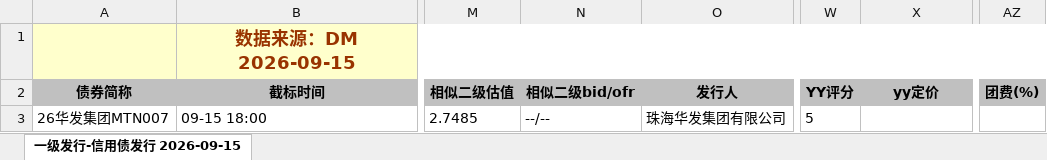
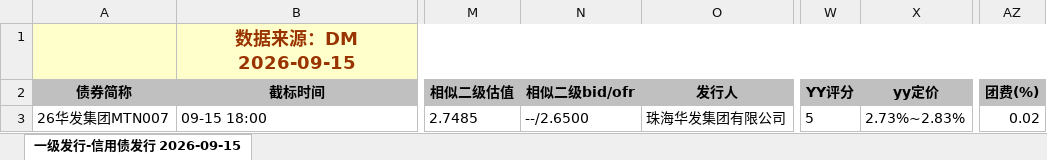
Before and after one commit to geomouse/innodealing-bond-export, an Excel workbook: data/credit_bond_2026-09-15.xlsx, sheet 一级发行-信用债发行 2026-09-15, drawn as a sheet; only a part is shown, gaps mark what is left out; values as stored, in another font and other column widths than the file's, no borders; charts and pictures not drawn; the diff names each change by its address in the sheet, - before the commit and + after, or states it on an @@ line.

```diff
--- a/data/credit_bond_2026-09-15.xlsx (sheet 一级发行-信用债发行 2026-09-15)
+++ b/data/credit_bond_2026-09-15.xlsx (sheet 一级发行-信用债发行 2026-09-15)
-N3 (相似二级bid/ofr): --/--
+N3 (相似二级bid/ofr): --/2.6500
-X3 (yy定价): (empty)
+X3 (yy定价): 2.73%~2.83%
-AZ3 (团费(%)): (empty)
+AZ3 (团费(%)): 0.02
```
Also changed, not shown: data/credit_bond_all_2026-09-09.xlsx, data/credit_bond_all_2026-09-11.xlsx, 11 other files.
